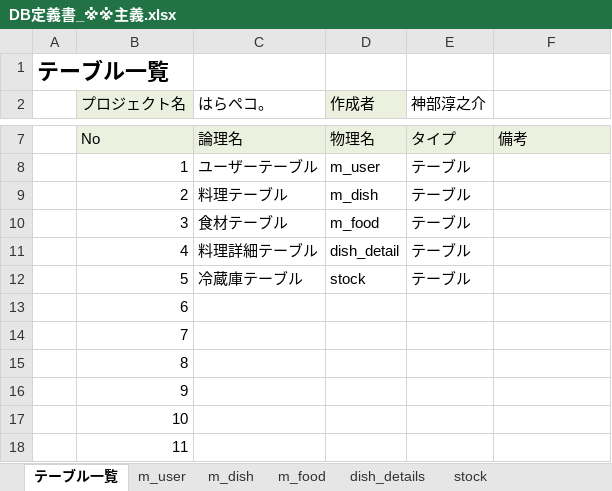
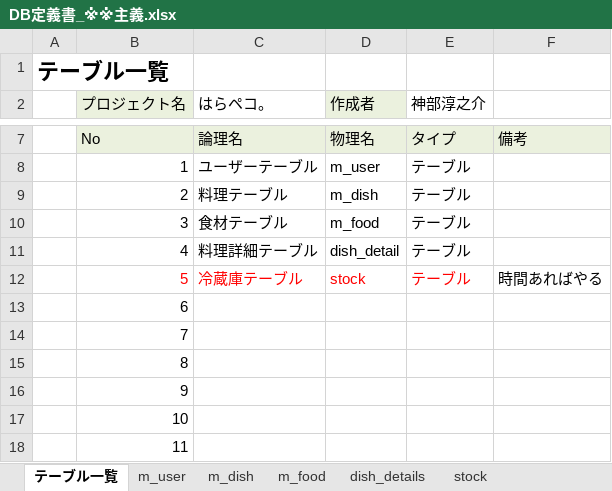
Before and after one commit to DOJO-2021/D-5, an Excel workbook: documents/DB定義書_※※主義.xlsx, sheet テーブル一覧, drawn as a sheet; only a part is shown, gaps mark what is left out; values as stored, in another font and other column widths than the file's, no borders; the diff names each change by its address in the sheet, - before the commit and + after, or states it on an @@ line.

Commit message:
変更しました。

```diff
--- a/documents/DB定義書_※※主義.xlsx (sheet テーブル一覧)
+++ b/documents/DB定義書_※※主義.xlsx (sheet テーブル一覧)
-B12:E12 text colour: black
+B12:E12 text colour: #FF0000
-F12: (empty)
+F12: 時間あればやる
```
